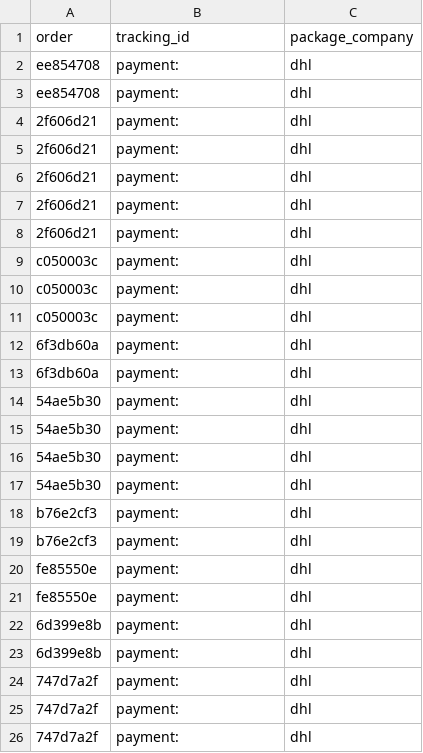
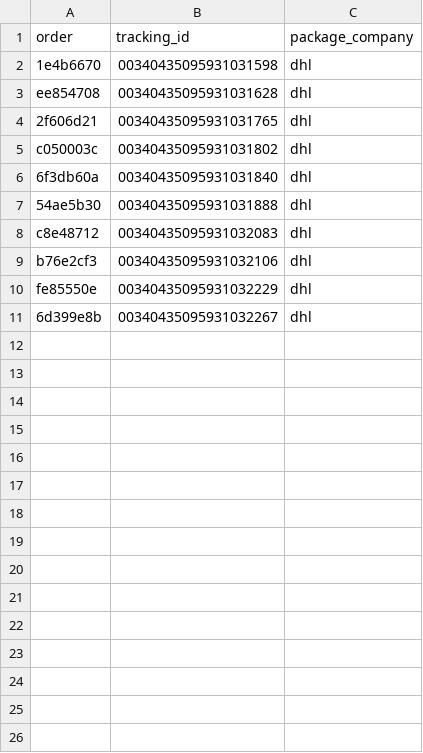
Before and after one commit to ads-dotcom/avocadoorderwalkiddycomlive, a CSV file: avocado_versand_export_final.csv, drawn as a sheet.

Commit message:
chore: update avocado_versand_export_final.csv (10 rows)

```diff
--- a/avocado_versand_export_final.csv
+++ b/avocado_versand_export_final.csv
@@ -1,26 +1,11 @@
 order,tracking_id,package_company
-ee854708,payment:,dhl
-ee854708,payment:,dhl
-2f606d21,payment:,dhl
-2f606d21,payment:,dhl
-2f606d21,payment:,dhl
-2f606d21,payment:,dhl
-2f606d21,payment:,dhl
-c050003c,payment:,dhl
-c050003c,payment:,dhl
-c050003c,payment:,dhl
-6f3db60a,payment:,dhl
-6f3db60a,payment:,dhl
-54ae5b30,payment:,dhl
-54ae5b30,payment:,dhl
-54ae5b30,payment:,dhl
-54ae5b30,payment:,dhl
-b76e2cf3,payment:,dhl
-b76e2cf3,payment:,dhl
-fe85550e,payment:,dhl
-fe85550e,payment:,dhl
-6d399e8b,payment:,dhl
-6d399e8b,payment:,dhl
-747d7a2f,payment:,dhl
-747d7a2f,payment:,dhl
-747d7a2f,payment:,dhl
+1e4b6670,00340435095931031598,dhl
+ee854708,00340435095931031628,dhl
+2f606d21,00340435095931031765,dhl
+c050003c,00340435095931031802,dhl
+6f3db60a,00340435095931031840,dhl
+54ae5b30,00340435095931031888,dhl
+c8e48712,00340435095931032083,dhl
+b76e2cf3,00340435095931032106,dhl
+fe85550e,00340435095931032229,dhl
+6d399e8b,00340435095931032267,dhl
```
